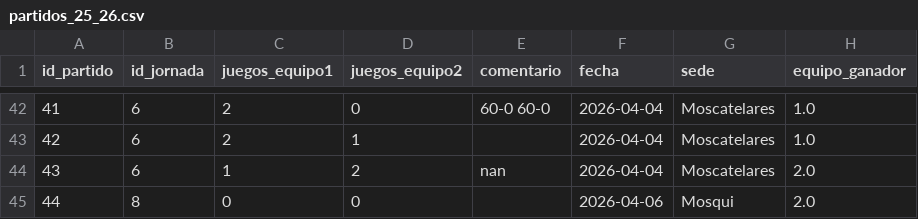
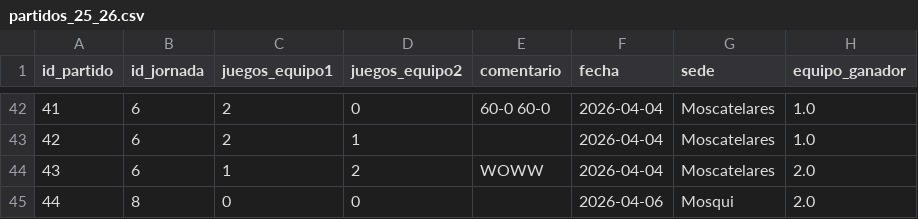
Before and after one commit to AlvarG12/padel_guimaneta, a CSV file: data/partidos_25_26.csv, drawn as a sheet; only a part is shown, gaps mark what is left out.

Commit message:
✏️ Editado partido 43

```diff
--- a/data/partidos_25_26.csv
+++ b/data/partidos_25_26.csv
@@ -43,3 +43,3 @@ id_partido,id_jornada,juegos_equipo1,juegos_equipo2,comentario,fecha,sede,equipo
 42,6,2,1,,2026-04-04,Moscatelares,1.0
-43,6,1,2,nan,2026-04-04,Moscatelares,2.0
+43,6,1,2,WOWW,2026-04-04,Moscatelares,2.0
 44,8,0,0,,2026-04-06,Mosqui,2.0
```
